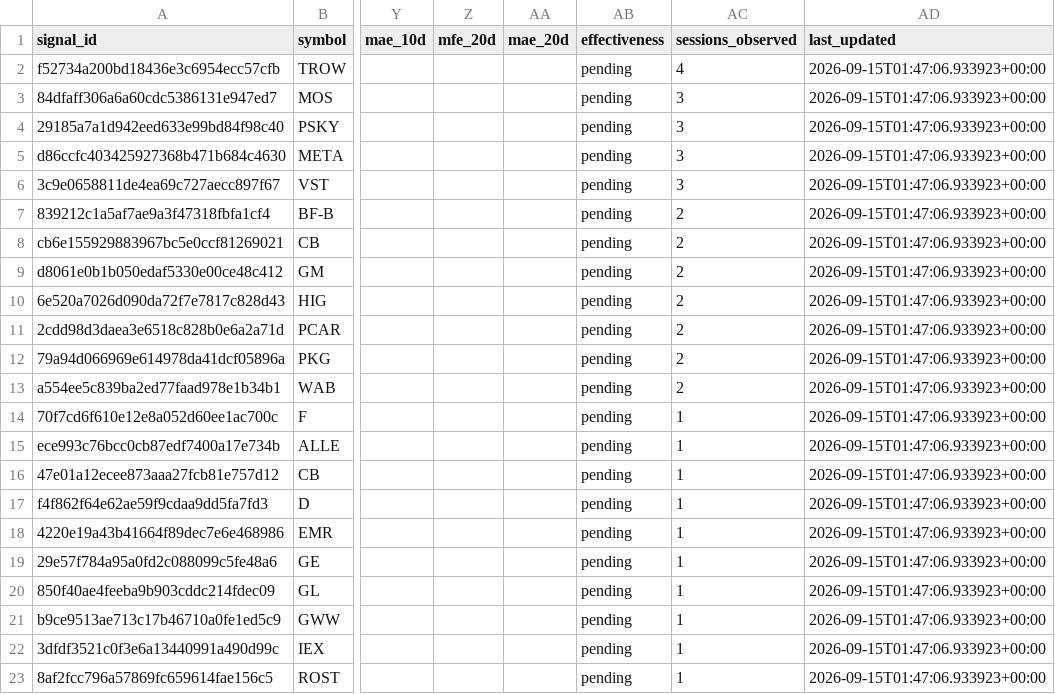
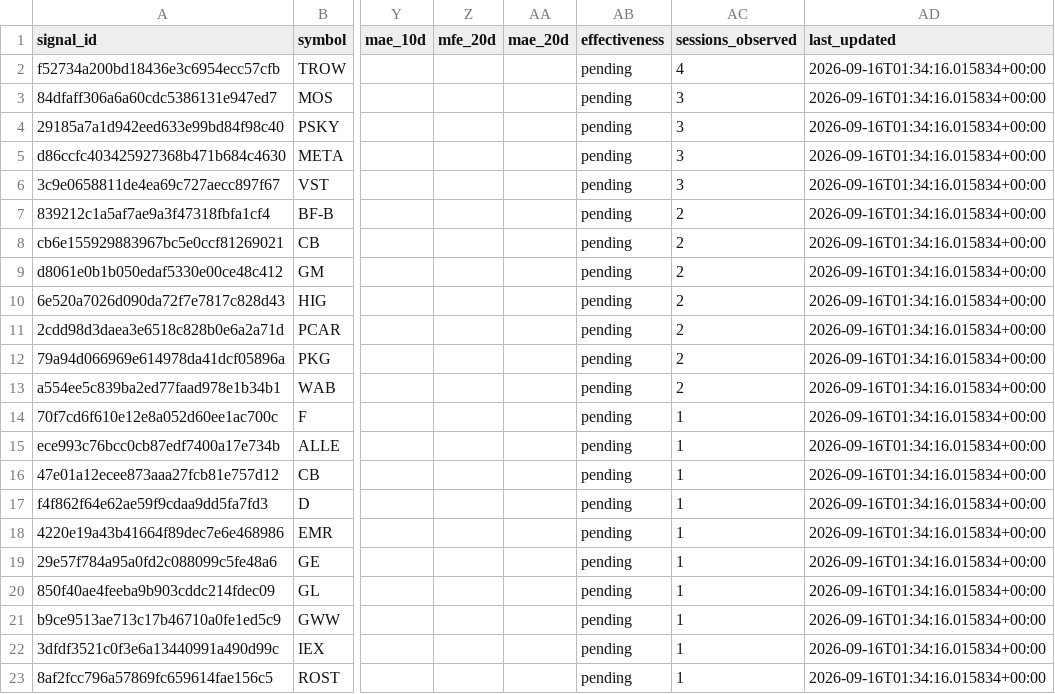
Before and after one commit to dingdinglean/stock-signal-tracker, a CSV file: data/signal_history.csv, drawn as a sheet; only a part is shown, gaps mark what is left out; the diff names each change by its address in the sheet, - before the commit and + after, or states it on an @@ line.

```diff
--- a/data/signal_history.csv
+++ b/data/signal_history.csv
-AD2:AD23 (last_updated): 2026-09-15T01:47:06.933923+00:00
+AD2:AD23 (last_updated): 2026-09-16T01:34:16.015834+00:00
```
Also changed, not shown: data/sector_snapshots.csv, output/tracker_report.csv, 1 other file.
